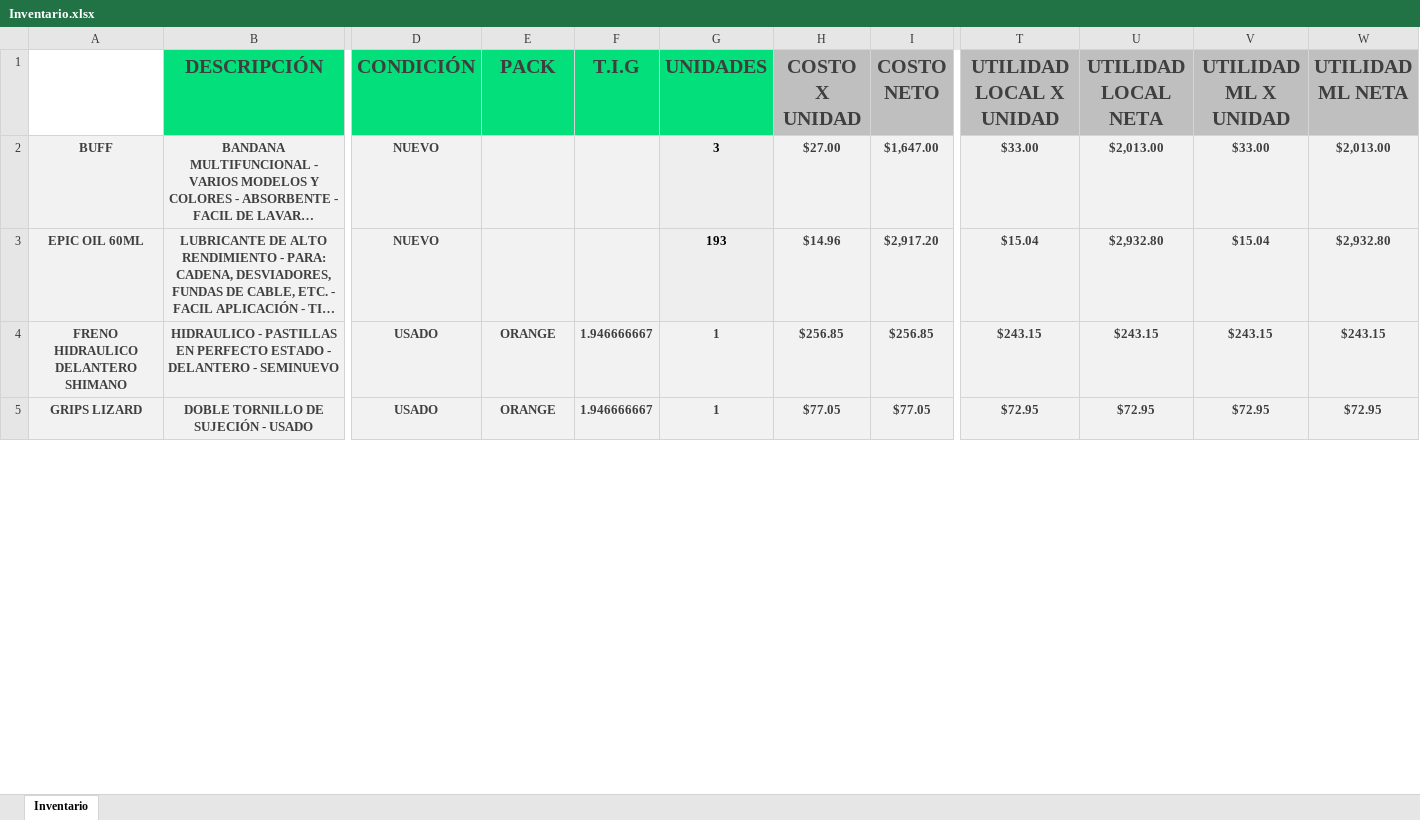
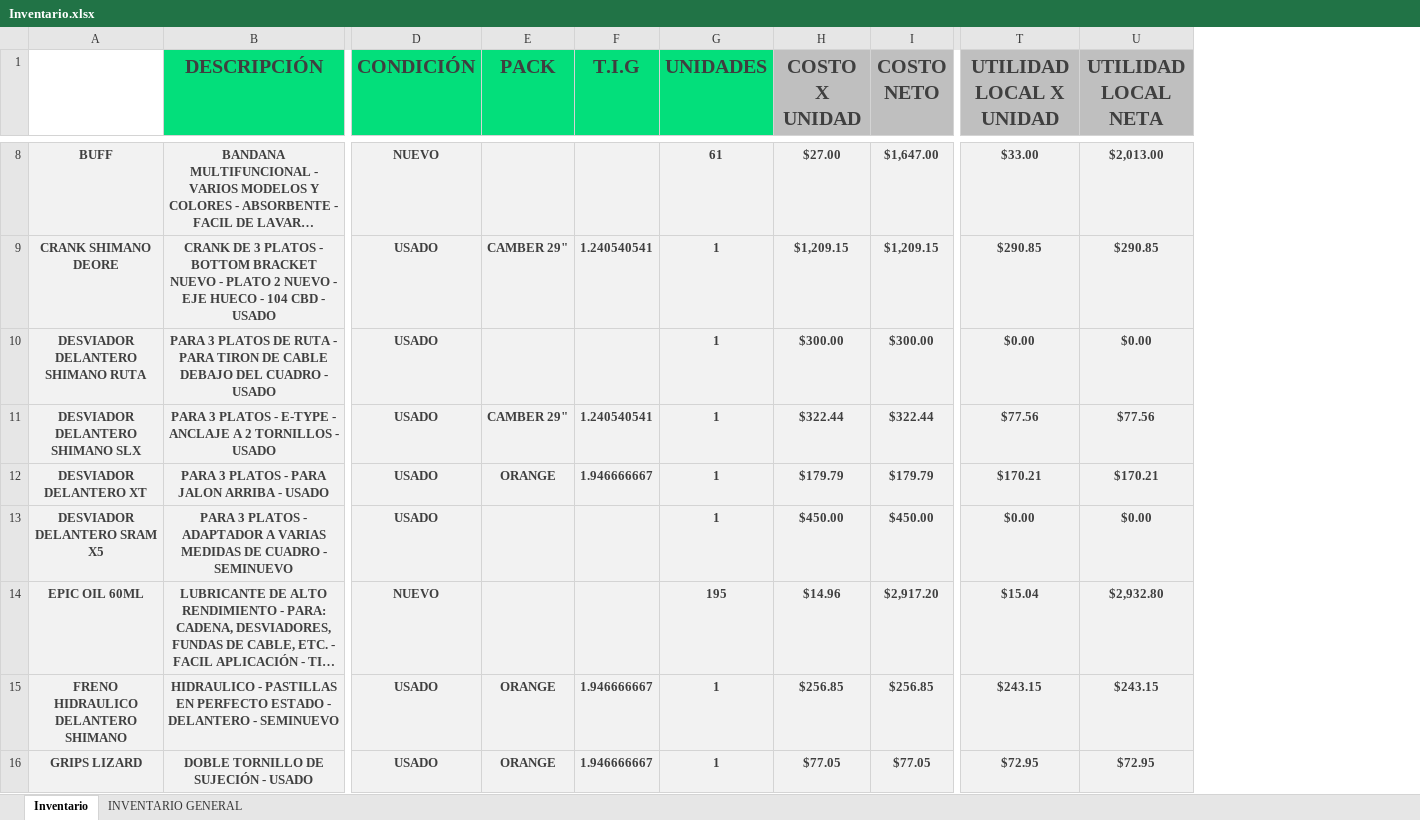
Before and after one commit to Alisbasa/EPIC-MOUNTAIN-SYSTEM, an Excel workbook: JavaApplication19/src/excel/Inventario.xlsx, sheet Inventario, drawn as a sheet; only a part is shown, gaps mark what is left out; long unchanged cells end in …; values as stored, in another font and other column widths than the file's, no borders; charts and pictures not drawn; removed rows and columns are numbered as before the commit, all else as after; rows hold the shown columns only; the diff covers the shown part only; the diff names each change by its address in the sheet, - before the commit and + after, or states it on an @@ line.

```diff
--- a/JavaApplication19/src/excel/Inventario.xlsx (sheet Inventario)
+++ b/JavaApplication19/src/excel/Inventario.xlsx (sheet Inventario)
+sheet tab: INVENTARIO GENERAL
-column V (UTILIDAD ML X UNIDAD), rows 2-5: $33.00 | $15.04 | $243.15 | $72.95
-column W (UTILIDAD ML NETA), rows 2-5: $2,013.00 | $2,932.80 | $243.15 | $72.95
-G8 (UNIDADES): 3
+G8 (UNIDADES): 61
-G8 text colour: black
+G8 text colour: #3F3F3F
+row 9: CRANK SHIMANO DEORE | CRANK DE 3 PLATOS - BOTTOM BRACKET NUEVO - PLATO 2 NUEVO - EJE HUECO - 104 CBD - USADO | USADO | CAMBER 29" | 1.240540541 | 1 | $1,209.15 | $1,209.15 | $290.85 | $290.85
+row 10: DESVIADOR DELANTERO SHIMANO RUTA | PARA 3 PLATOS DE RUTA - PARA TIRON DE CABLE DEBAJO DEL CUADRO - USADO | USADO |  |  | 1 | $300.00 | $300.00 | $0.00 | $0.00
+row 11: DESVIADOR DELANTERO SHIMANO SLX | PARA 3 PLATOS - E-TYPE - ANCLAJE A 2 TORNILLOS - USADO | USADO | CAMBER 29" | 1.240540541 | 1 | $322.44 | $322.44 | $77.56 | $77.56
+row 12: DESVIADOR DELANTERO XT | PARA 3 PLATOS - PARA JALON ARRIBA - USADO | USADO | ORANGE | 1.946666667 | 1 | $179.79 | $179.79 | $170.21 | $170.21
+row 13: DESVIADOR DELANTERO SRAM X5 | PARA 3 PLATOS - ADAPTADOR A VARIAS MEDIDAS DE CUADRO - SEMINUEVO | USADO |  |  | 1 | $450.00 | $450.00 | $0.00 | $0.00
-G14 (UNIDADES): 193
+G14 (UNIDADES): 195
-G14 text colour: black
+G14 text colour: #3F3F3F
```
Also changed, not shown: 7 added rows and 2 removed rows elsewhere in this sheet, formulas that keep their value, charts or pictures, JavaApplication19/src/excel/Ventas.xlsx, 2 other files.
